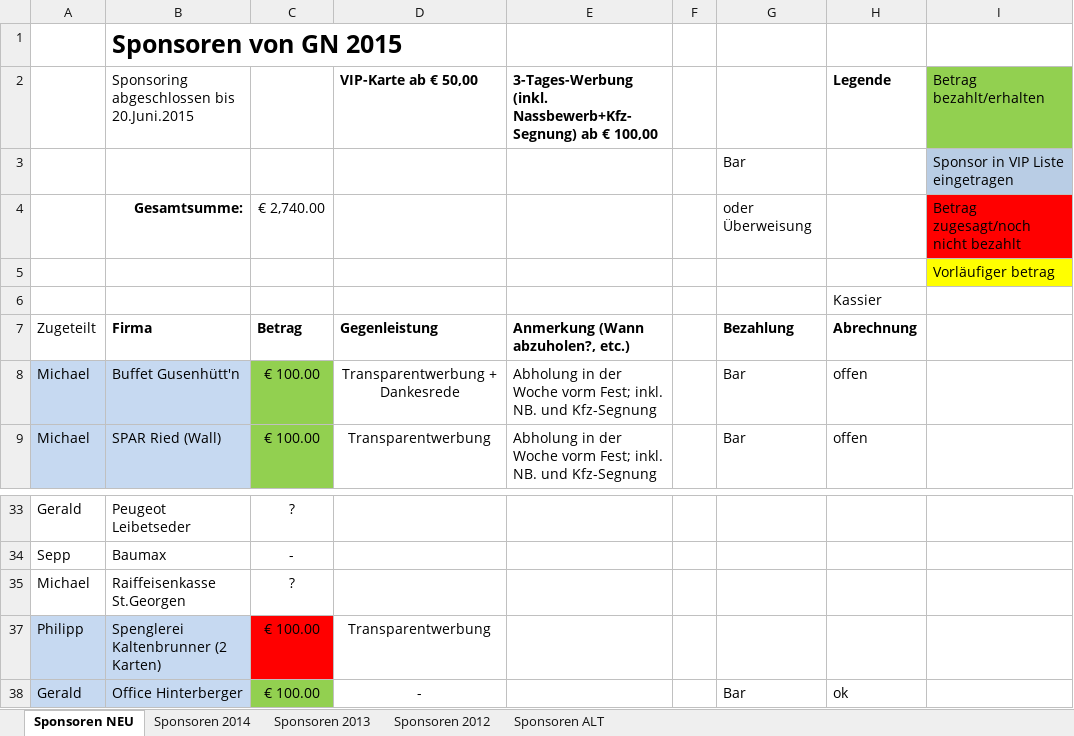
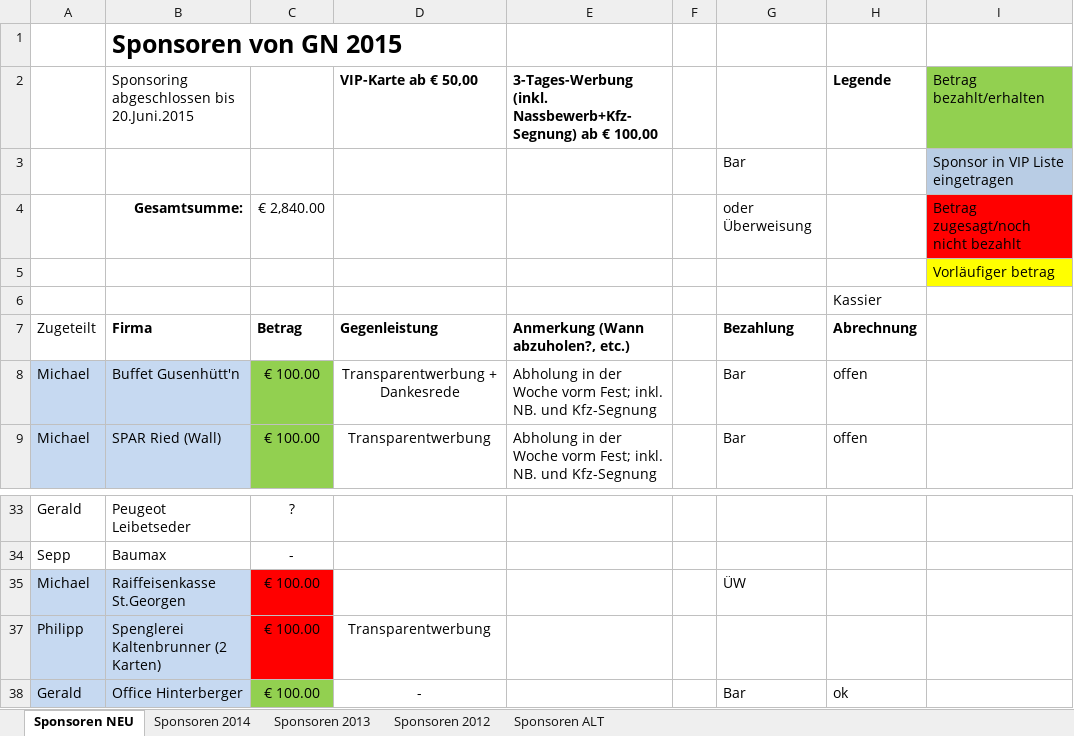
Before and after one commit to Balestrano/glarea-nox, an Excel workbook: 2015/Sponsoring/Liste der Sponsoren.xlsx, sheet Sponsoren NEU, drawn as a sheet; only a part is shown, gaps mark what is left out; values as stored, in another font and other column widths than the file's, no borders; the diff names each change by its address in the sheet, - before the commit and + after, or states it on an @@ line.

```diff
--- a/2015/Sponsoring/Liste der Sponsoren.xlsx (sheet Sponsoren NEU)
+++ b/2015/Sponsoring/Liste der Sponsoren.xlsx (sheet Sponsoren NEU)
-C4: € 2,740.00
+C4: € 2,840.00
-A35:B35 fill: none
+A35:B35 fill: #C6D9F1
-C35: ?
+C35: € 100.00
-C35 fill: none
+C35 fill: #FF0000
-G35: (empty)
+G35: ÜW
```
